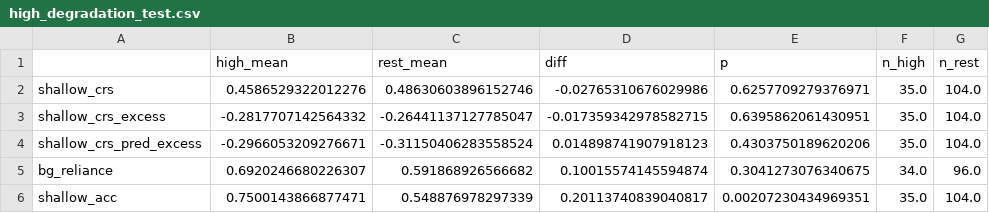
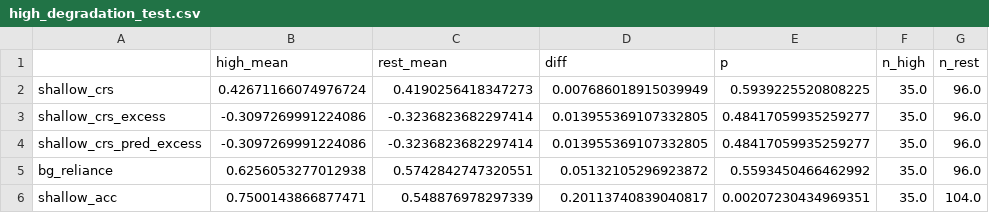
Before and after one commit to kay-asp/cv-project, a CSV file: results/high_degradation_test.csv, drawn as a sheet.

```diff
--- a/results/high_degradation_test.csv
+++ b/results/high_degradation_test.csv
@@ -1,6 +1,6 @@
 ,high_mean,rest_mean,diff,p,n_high,n_rest
-shallow_crs,0.4586529322012276,0.48630603896152746,-0.02765310676029986,0.6257709279376971,35.0,104.0
-shallow_crs_excess,-0.2817707142564332,-0.26441137127785047,-0.017359342978582715,0.6395862061430951,35.0,104.0
-shallow_crs_pred_excess,-0.2966053209276671,-0.31150406283558524,0.014898741907918123,0.4303750189620206,35.0,104.0
-bg_reliance,0.6920246680226307,0.591868926566682,0.10015574145594874,0.3041273076340675,34.0,96.0
+shallow_crs,0.42671166074976724,0.4190256418347273,0.007686018915039949,0.5939225520808225,35.0,96.0
+shallow_crs_excess,-0.3097269991224086,-0.3236823682297414,0.013955369107332805,0.48417059935259277,35.0,96.0
+shallow_crs_pred_excess,-0.3097269991224086,-0.3236823682297414,0.013955369107332805,0.48417059935259277,35.0,96.0
+bg_reliance,0.6256053277012938,0.5742842747320551,0.05132105296923872,0.5593450466462992,35.0,96.0
 shallow_acc,0.7500143866877471,0.548876978297339,0.20113740839040817,0.00207230434969351,35.0,104.0
```
Also changed, not shown: results/control_adjusted_correlation.csv, results/crs_depth_model.csv, 24 other files.
